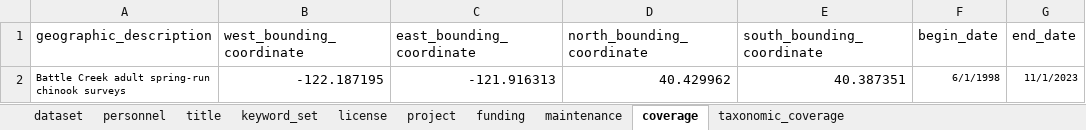
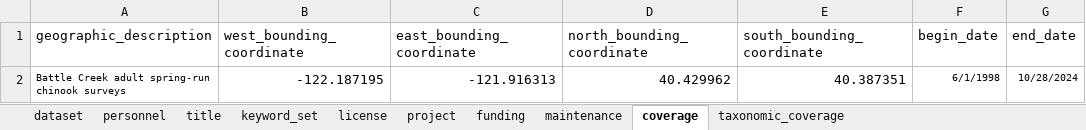
Before and after one commit to SRJPE/jpe-battle-adult-edi, an Excel workbook: data-raw/metadata/battle_adult_metadata.xlsx, sheet coverage, drawn as a sheet; values as stored, in another font and other column widths than the file's, no borders; the diff names each change by its address in the sheet, - before the commit and + after, or states it on an @@ line.

Commit message:
updates metadata

```diff
--- a/data-raw/metadata/battle_adult_metadata.xlsx (sheet coverage)
+++ b/data-raw/metadata/battle_adult_metadata.xlsx (sheet coverage)
-G2 (end_date): 11/1/2023
+G2 (end_date): 10/28/2024
```
Also changed, not shown: data-raw/metadata/battle_redd_metadata.xlsx.
